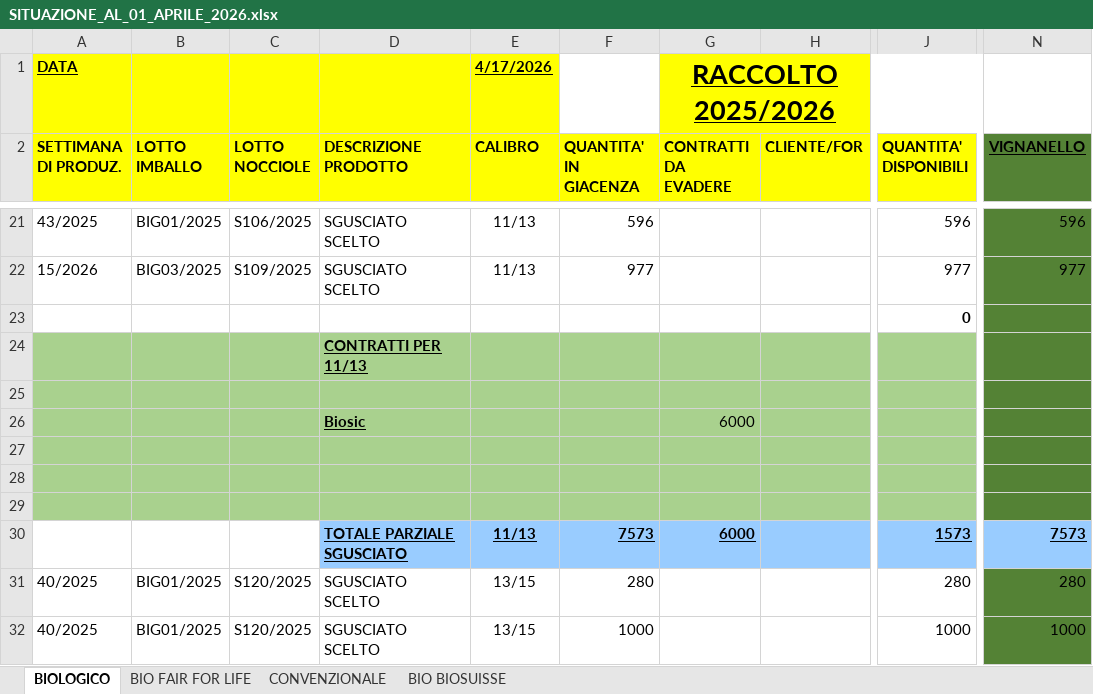
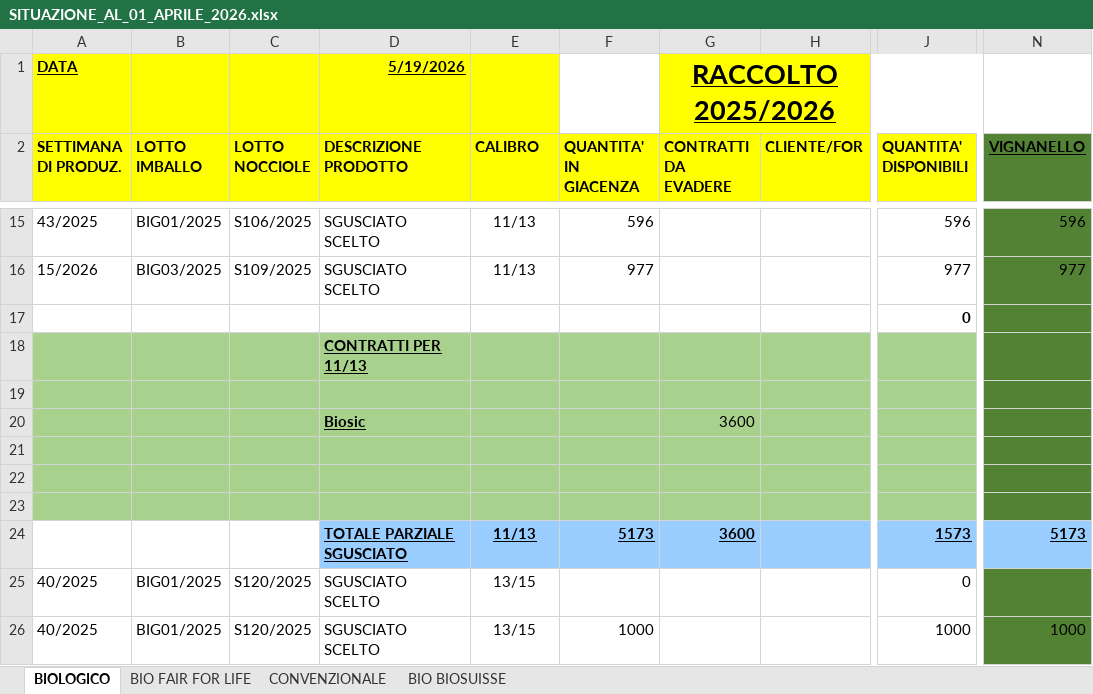
Before and after one commit to Papetto98/magazzino-assofrutti, an Excel workbook: SITUAZIONE_AL_01_APRILE_2026.xlsx, sheet BIOLOGICO, drawn as a sheet; only a part is shown, gaps mark what is left out; values as stored, in another font and other column widths than the file's, no borders; addresses are those after the commit; the diff covers the shown part only; the diff names each change by its address in the sheet, - before the commit and + after, or states it on an @@ line.

```diff
--- a/SITUAZIONE_AL_01_APRILE_2026.xlsx (sheet BIOLOGICO)
+++ b/SITUAZIONE_AL_01_APRILE_2026.xlsx (sheet BIOLOGICO)
-D1 (DESCRIZIONE PRODOTTO): (empty)
+D1 (DESCRIZIONE PRODOTTO): 5/19/2026
-E1 (CALIBRO): 4/17/2026
+E1 (CALIBRO): (empty)
-G20 (CONTRATTI DA EVADERE): 6000
+G20 (CONTRATTI DA EVADERE): 3600
-F24 (QUANTITA' IN GIACENZA): 7573
+F24 (QUANTITA' IN GIACENZA): 5173
-G24 (CONTRATTI DA EVADERE): 6000
+G24 (CONTRATTI DA EVADERE): 3600
-N24 (VIGNANELLO): 7573
+N24 (VIGNANELLO): 5173
-F25 (QUANTITA' IN GIACENZA): 280
+F25 (QUANTITA' IN GIACENZA): (empty)
-J25 (QUANTITA' DISPONIBILI): 280
+J25 (QUANTITA' DISPONIBILI): 0
-N25 (VIGNANELLO): 280
+N25 (VIGNANELLO): (empty)
```
Also changed, not shown: 17 removed rows and 15 edited cells elsewhere in this sheet, sheet CONVENZIONALE, sheet BIO FAIR FOR LIFE, sheet BIO BIOSUISSE, formulas that keep their value, 1 other file.
